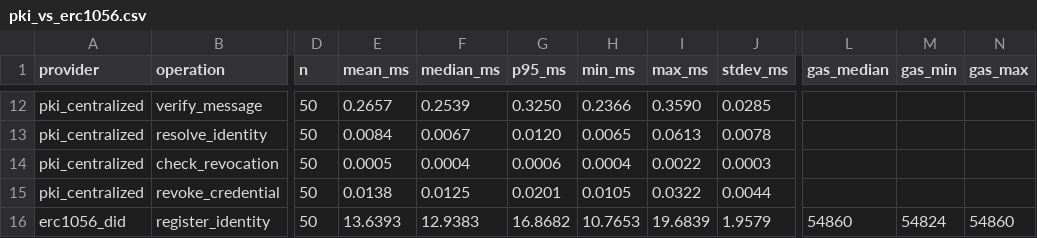
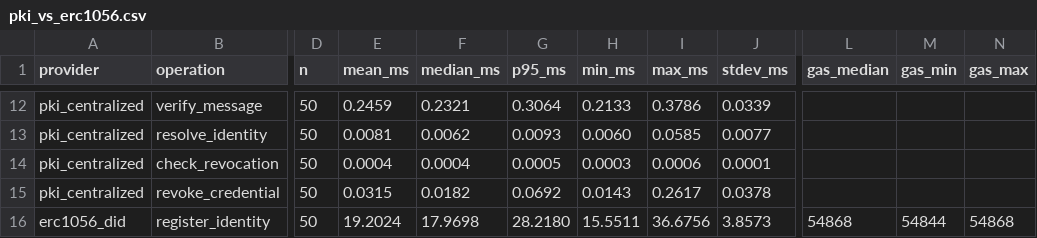
Before and after one commit to nikhilprakash24/CVIN-SC-Implementation-SSI-DID, a CSV file: cv2x-testbed/results/pki_vs_erc1056.csv, drawn as a sheet; only a part is shown, gaps mark what is left out; the diff covers the shown part only; the diff names each change by its address in the sheet, - before the commit and + after, or states it on an @@ line.

```diff
--- a/cv2x-testbed/results/pki_vs_erc1056.csv
+++ b/cv2x-testbed/results/pki_vs_erc1056.csv
-E12 (mean_ms): 0.2657
+E12 (mean_ms): 0.2459
-F12 (median_ms): 0.2539
+F12 (median_ms): 0.2321
-G12 (p95_ms): 0.3250
+G12 (p95_ms): 0.3064
-H12 (min_ms): 0.2366
+H12 (min_ms): 0.2133
-I12 (max_ms): 0.3590
+I12 (max_ms): 0.3786
-J12 (stdev_ms): 0.0285
+J12 (stdev_ms): 0.0339
-E13 (mean_ms): 0.0084
+E13 (mean_ms): 0.0081
-F13 (median_ms): 0.0067
+F13 (median_ms): 0.0062
-G13 (p95_ms): 0.0120
+G13 (p95_ms): 0.0093
-H13 (min_ms): 0.0065
+H13 (min_ms): 0.0060
-I13 (max_ms): 0.0613
+I13 (max_ms): 0.0585
-J13 (stdev_ms): 0.0078
+J13 (stdev_ms): 0.0077
-E14 (mean_ms): 0.0005
+E14 (mean_ms): 0.0004
-G14 (p95_ms): 0.0006
+G14 (p95_ms): 0.0005
-H14 (min_ms): 0.0004
+H14 (min_ms): 0.0003
-I14 (max_ms): 0.0022
+I14 (max_ms): 0.0006
-J14 (stdev_ms): 0.0003
+J14 (stdev_ms): 0.0001
-E15 (mean_ms): 0.0138
+E15 (mean_ms): 0.0315
-F15 (median_ms): 0.0125
+F15 (median_ms): 0.0182
-G15 (p95_ms): 0.0201
+G15 (p95_ms): 0.0692
-H15 (min_ms): 0.0105
+H15 (min_ms): 0.0143
-I15 (max_ms): 0.0322
+I15 (max_ms): 0.2617
-J15 (stdev_ms): 0.0044
+J15 (stdev_ms): 0.0378
-E16 (mean_ms): 13.6393
+E16 (mean_ms): 19.2024
-F16 (median_ms): 12.9383
+F16 (median_ms): 17.9698
-G16 (p95_ms): 16.8682
+G16 (p95_ms): 28.2180
-H16 (min_ms): 10.7653
+H16 (min_ms): 15.5511
-I16 (max_ms): 19.6839
+I16 (max_ms): 36.6756
-J16 (stdev_ms): 1.9579
+J16 (stdev_ms): 3.8573
-L16 (gas_median): 54860
+L16 (gas_median): 54868
-M16 (gas_min): 54824
+M16 (gas_min): 54844
-N16 (gas_max): 54860
+N16 (gas_max): 54868
```
Also changed, not shown: 104 edited cells elsewhere in this file, 4_comparison-framework/results/scaling_lifetime.csv, 4_comparison-framework/results/scaling_marginal.csv, 30 other files.
